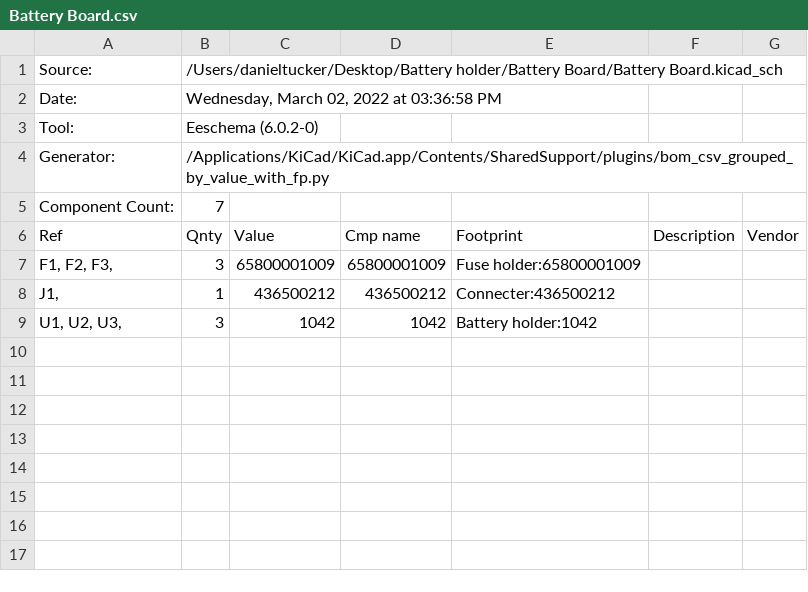
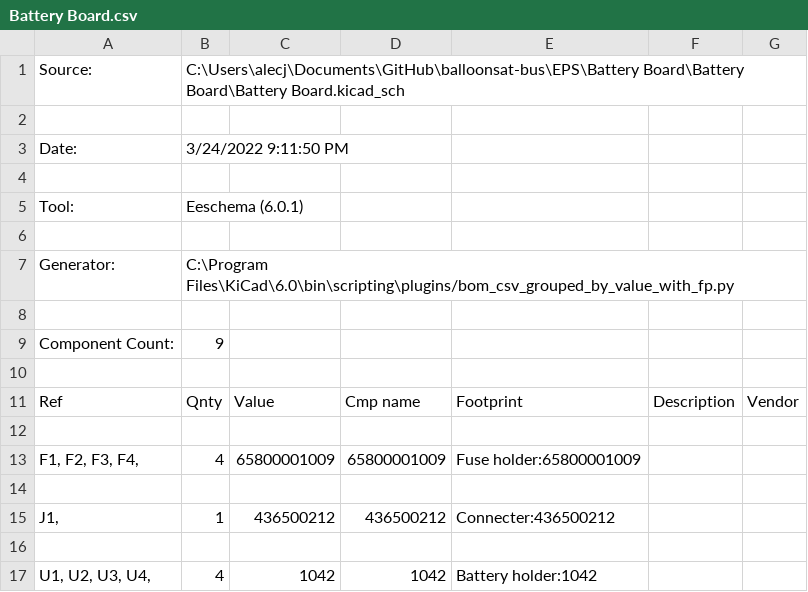
Before and after one commit to coloradocube/balloonsat-bus, a CSV file: EPS/Battery Board/Battery Board/Battery Board.csv, drawn as a sheet.

```diff
--- a/EPS/Battery Board/Battery Board/Battery Board.csv
+++ b/EPS/Battery Board/Battery Board/Battery Board.csv
@@ -1,9 +1,17 @@
-"Source:","/Users/danieltucker/Desktop/Battery holder/Battery Board/Battery Board.kicad_sch"
-"Date:","Wednesday, March 02, 2022 at 03:36:58 PM"
-"Tool:","Eeschema (6.0.2-0)"
-"Generator:","/Applications/KiCad/KiCad.app/Contents/SharedSupport/plugins/bom_csv_grouped_by_value_with_fp.py"
-"Component Count:","7"
+"Source:","C:\Users\alecj\Documents\GitHub\balloonsat-bus\EPS\Battery Board\Battery Board\Battery Board.kicad_sch"
+
+"Date:","3/24/2022 9:11:50 PM"
+
+"Tool:","Eeschema (6.0.1)"
+
+"Generator:","C:\Program Files\KiCad\6.0\bin\scripting\plugins/bom_csv_grouped_by_value_with_fp.py"
+
+"Component Count:","9"
+
 "Ref","Qnty","Value","Cmp name","Footprint","Description","Vendor"
-"F1, F2, F3, ","3","65800001009","65800001009","Fuse holder:65800001009","",""
+
+"F1, F2, F3, F4, ","4","65800001009","65800001009","Fuse holder:65800001009","",""
+
 "J1, ","1","436500212","436500212","Connecter:436500212","",""
-"U1, U2, U3, ","3","1042","1042","Battery holder:1042","",""
+
+"U1, U2, U3, U4, ","4","1042","1042","Battery holder:1042","",""
```
Also changed, not shown: 5 other files.
